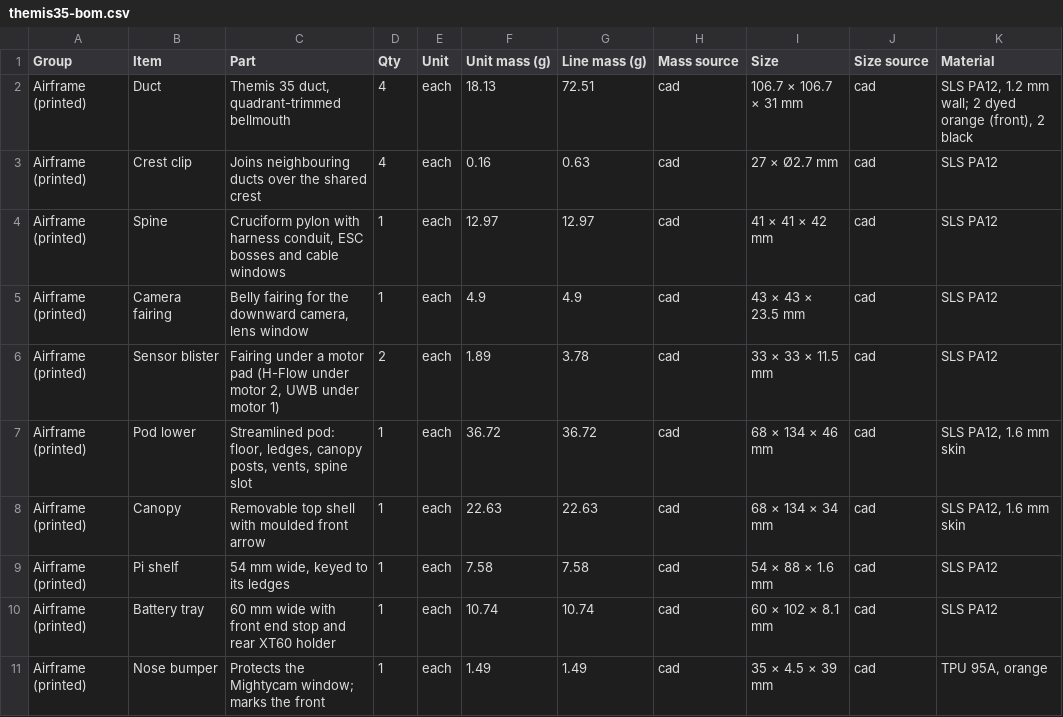
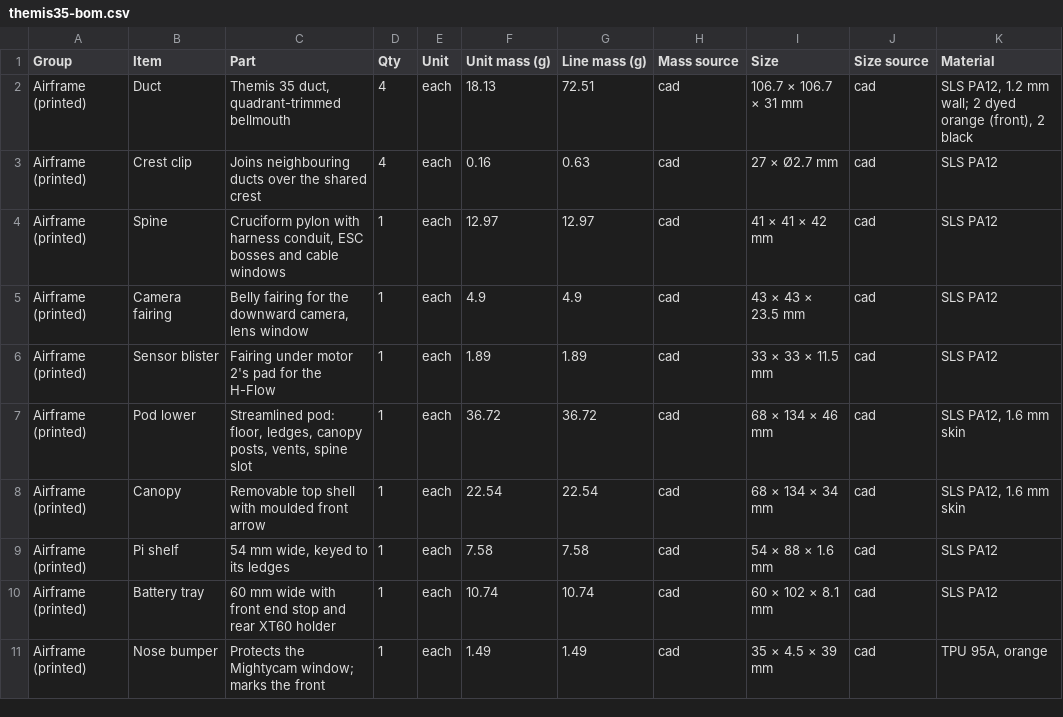
Before and after one commit to adamcroft330/adamcroft.github.io, a CSV file: themis/cad/themis35-bom.csv, drawn as a sheet; only a part is shown; the diff covers the shown part only; the diff names each change by its address in the sheet, - before the commit and + after, or states it on an @@ line.

```diff
--- a/themis/cad/themis35-bom.csv
+++ b/themis/cad/themis35-bom.csv
-C6 (Part): Fairing under a motor pad (H-Flow under motor 2, UWB under motor 1)
+C6 (Part): Fairing under motor 2's pad for the H-Flow
-D6 (Qty): 2
+D6 (Qty): 1
-G6 (Line mass (g)): 3.78
+G6 (Line mass (g)): 1.89
-F8 (Unit mass (g)): 22.63
+F8 (Unit mass (g)): 22.54
-G8 (Line mass (g)): 22.63
+G8 (Line mass (g)): 22.54
```
Also changed, not shown: 4 added rows, 3 removed rows and 21 edited cells elsewhere in this file, 8 other files.
